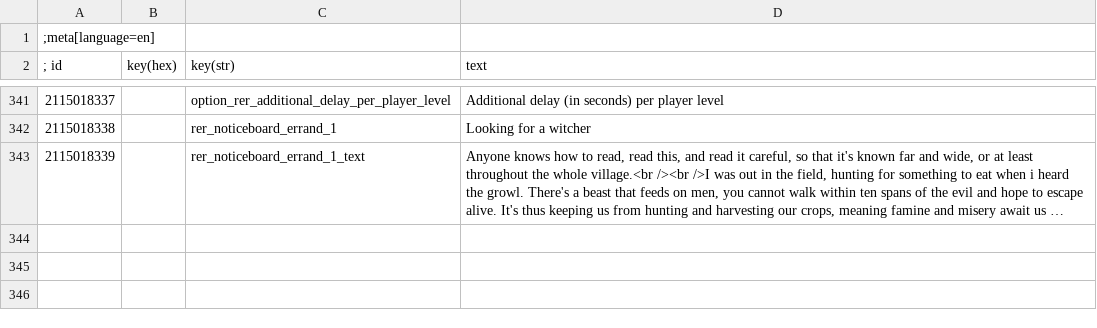
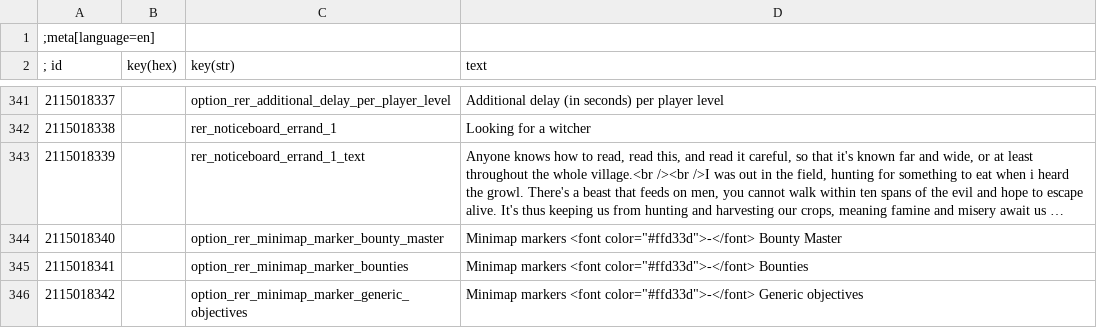
Before and after one commit to Aelto/tw3-random-encounters-reworked, a CSV file: strings/en.w3strings.csv, drawn as a sheet; only a part is shown, gaps mark what is left out; long unchanged cells end in …; the diff names each change by its address in the sheet, - before the commit and + after, or states it on an @@ line.

Commit message:
add three toggles in the menu to control whether the map markers appear on the minimap

```diff
--- a/strings/en.w3strings.csv
+++ b/strings/en.w3strings.csv
+row 344: 2115018340 |  | option_rer_minimap_marker_bounty_master | Minimap markers <font color="#ffd33d">-</font> Bounty Master
+row 345: 2115018341 |  | option_rer_minimap_marker_bounties | Minimap markers <font color="#ffd33d">-</font> Bounties
+row 346: 2115018342 |  | option_rer_minimap_marker_generic_objectives | Minimap markers <font color="#ffd33d">-</font> Generic objectives
```
Also changed, not shown: 7 other files.
